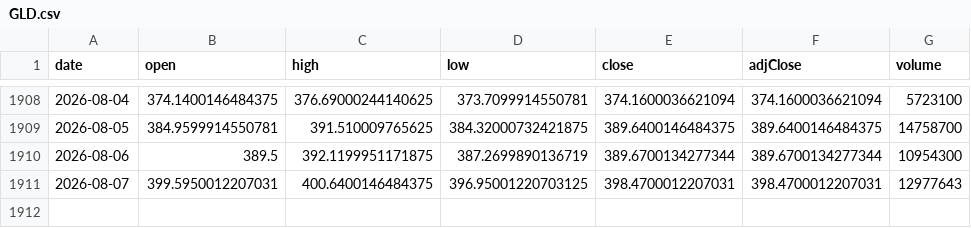
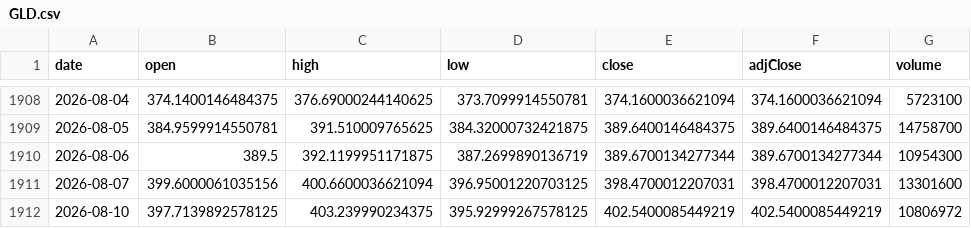
Before and after one commit to chrysaora5147/Oracle-Arena, a CSV file: data/prices/GLD.csv, drawn as a sheet; only a part is shown, gaps mark what is left out.

```diff
--- a/data/prices/GLD.csv
+++ b/data/prices/GLD.csv
@@ -1910,2 +1910,3 @@ date,open,high,low,close,adjClose,volume
 2026-08-06,389.5,392.1199951171875,387.2699890136719,389.6700134277344,389.6700134277344,10954300
-2026-08-07,399.5950012207031,400.6400146484375,396.95001220703125,398.4700012207031,398.4700012207031,12977643
+2026-08-07,399.6000061035156,400.6600036621094,396.95001220703125,398.4700012207031,398.4700012207031,13301600
+2026-08-10,397.7139892578125,403.239990234375,395.92999267578125,402.5400085449219,402.5400085449219,10806972
```
Also changed, not shown: data/prices/QQQ.csv, data/prices/SPY.csv.
